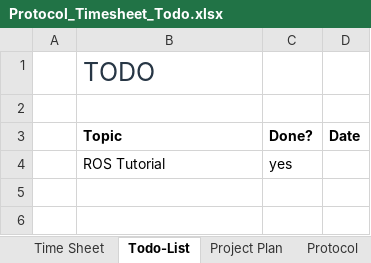
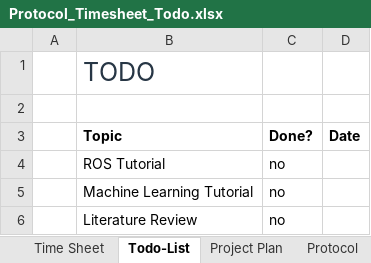
Before and after one commit to HannesThielke/NTU_robotics, an Excel workbook: documentation/Protocol_Timesheet_Todo.xlsx, sheet Todo-List, drawn as a sheet; values as stored, in another font and other column widths than the file's, no borders; conditional formats and table styles not drawn; the diff names each change by its address in the sheet, - before the commit and + after, or states it on an @@ line.

```diff
--- a/documentation/Protocol_Timesheet_Todo.xlsx (sheet Todo-List)
+++ b/documentation/Protocol_Timesheet_Todo.xlsx (sheet Todo-List)
-C4 (Done?): yes
+C4 (Done?): no
+row 5:  | Machine Learning Tutorial | no
+row 6:  | Literature Review | no
```
Also changed, not shown: sheet Time Sheet, sheet Protocol, 1 other file.
